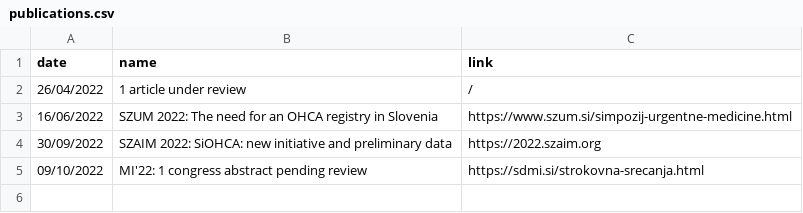
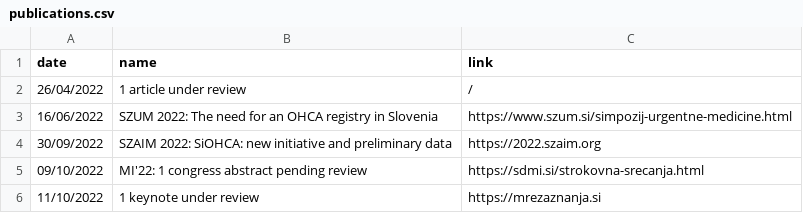
Before and after one commit to SterArcher/OHCA-registry-Slovenia, a CSV file: _data/publications.csv, drawn as a sheet; the diff names each change by its address in the sheet, - before the commit and + after, or states it on an @@ line.

Commit message:
add mreža znanja keynote announcemet

```diff
--- a/_data/publications.csv
+++ b/_data/publications.csv
+row 6: 11/10/2022 | 1 keynote under review | https://mrezaznanja.si
```
